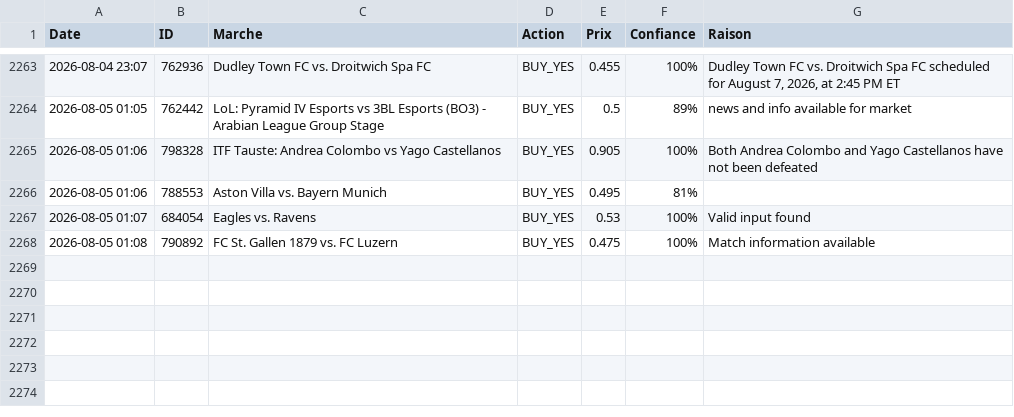
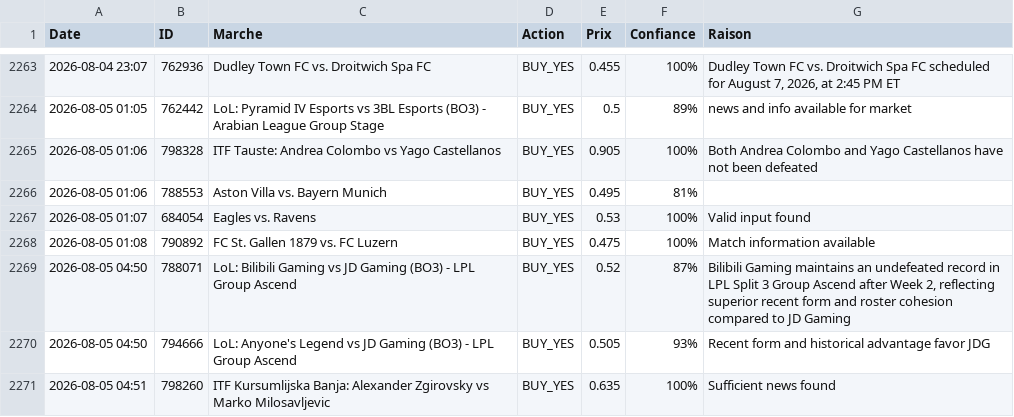
Before and after one commit to sentineloracle-lab/polymarket-scanner, a CSV file: trading_journal.csv, drawn as a sheet; only a part is shown, gaps mark what is left out; the diff names each change by its address in the sheet, - before the commit and + after, or states it on an @@ line.

Commit message:
Update trading journal [skip ci]

```diff
--- a/trading_journal.csv
+++ b/trading_journal.csv
+row 2269: 2026-08-05 04:50 | 788071 | LoL: Bilibili Gaming vs JD Gaming (BO3) - LPL Group Ascend | BUY_YES | 0.52 | 87% | Bilibili Gaming maintains an undefeated record in LPL Split 3 Group Ascend after Week 2, reflecting superior recent form and roster cohesion compared to JD Gaming
+row 2270: 2026-08-05 04:50 | 794666 | LoL: Anyone's Legend vs JD Gaming (BO3) - LPL Group Ascend | BUY_YES | 0.505 | 93% | Recent form and historical advantage favor JDG
+row 2271: 2026-08-05 04:51 | 798260 | ITF Kursumlijska Banja: Alexander Zgirovsky vs Marko Milosavljevic | BUY_YES | 0.635 | 100% | Sufficient news found
```
